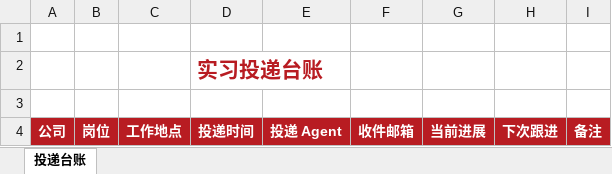
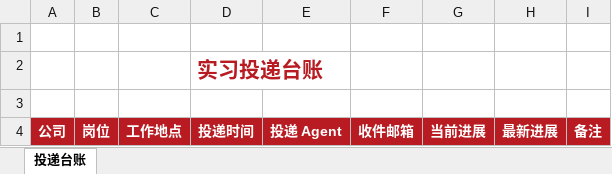
Before and after one commit to amberbrook0104/heymail-skill, an Excel workbook: heymail/assets/templates/application-ledger.xlsx, sheet 投递台账, drawn as a sheet; values as stored, in another font and other column widths than the file's, no borders; charts and pictures and conditional formats and table styles not drawn; the diff names each change by its address in the sheet, - before the commit and + after, or states it on an @@ line.

```diff
--- a/heymail/assets/templates/application-ledger.xlsx (sheet 投递台账)
+++ b/heymail/assets/templates/application-ledger.xlsx (sheet 投递台账)
-H4: 下次跟进
+H4: 最新进展
```
Also changed, not shown: charts or pictures, 8 other files.
